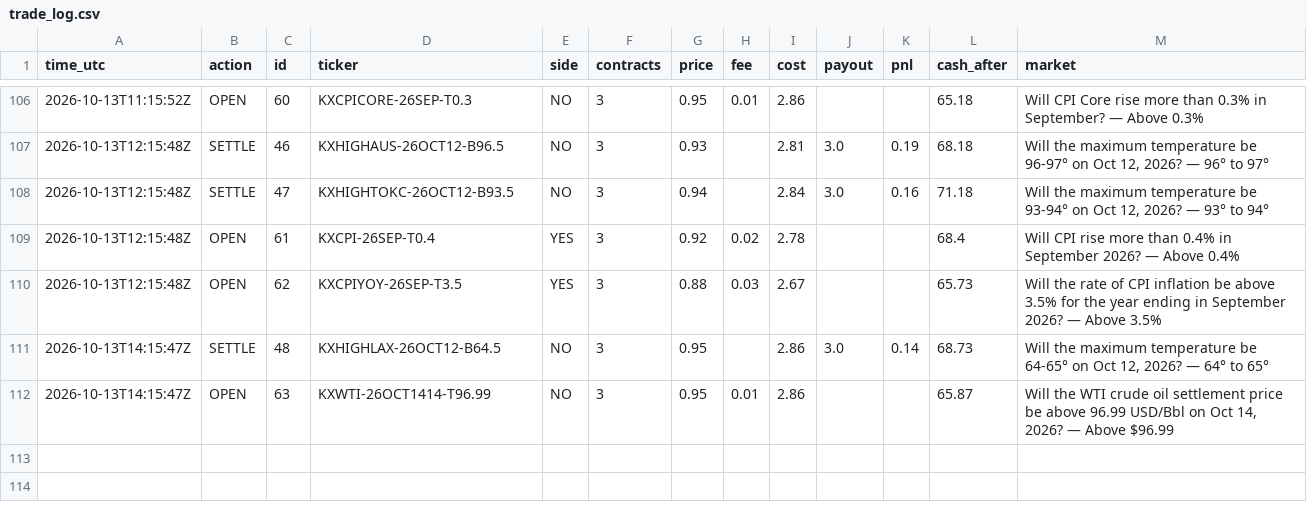
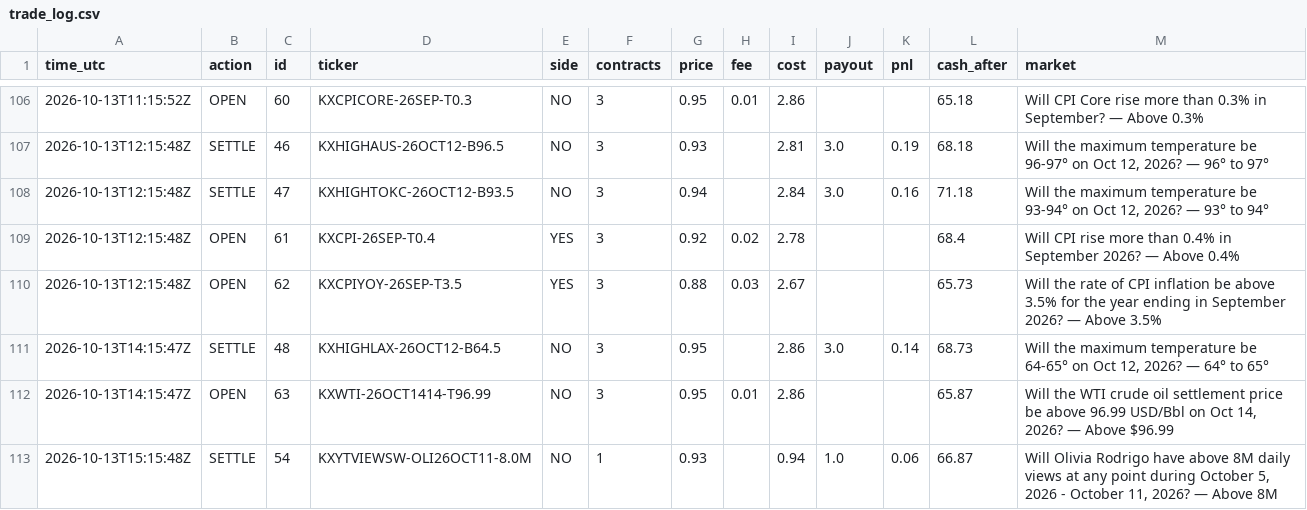
Before and after one commit to xne0nlight/kalshi-paper-bot, a CSV file: state/trade_log.csv, drawn as a sheet; only a part is shown, gaps mark what is left out; the diff names each change by its address in the sheet, - before the commit and + after, or states it on an @@ line.

```diff
--- a/state/trade_log.csv
+++ b/state/trade_log.csv
+row 113: 2026-10-13T15:15:48Z | SETTLE | 54 | KXYTVIEWSW-OLI26OCT11-8.0M | NO | 1 | 0.93 |  | 0.94 | 1.0 | 0.06 | 66.87 | Will Olivia Rodrigo have above 8M daily views at any point during October 5, 2026 - October 11, 2026? — Above 8M
```
Also changed, not shown: 3 other files.
